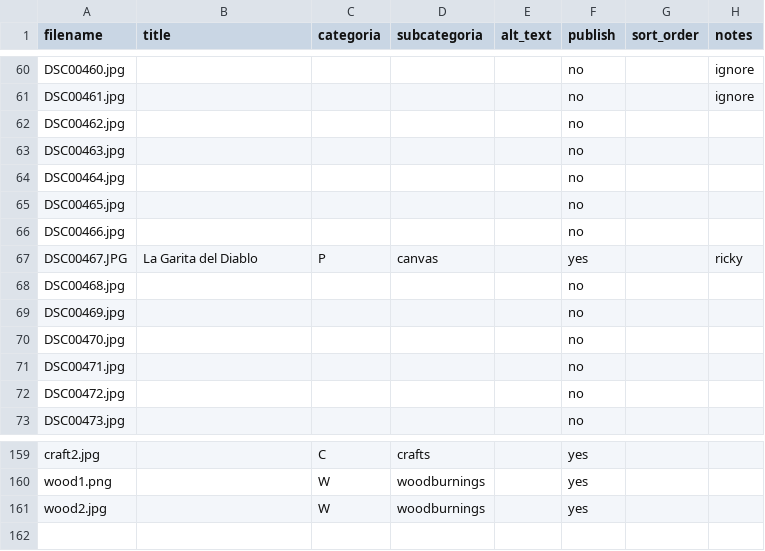
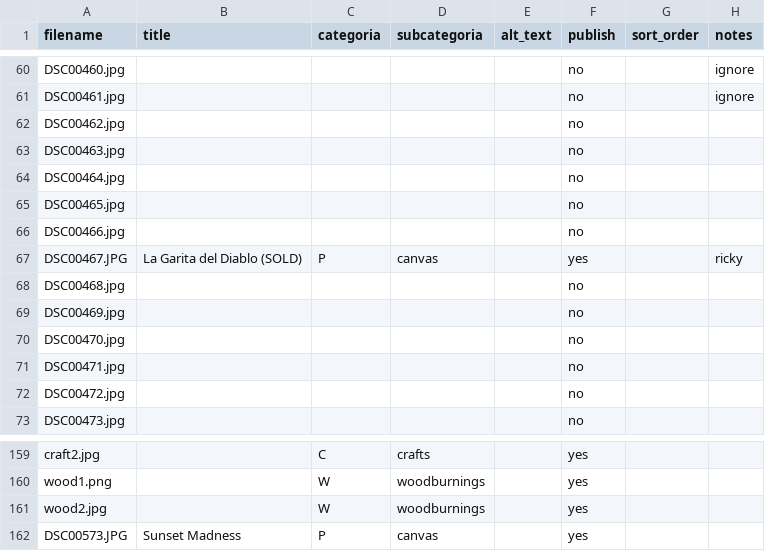
Before and after one commit to DavidPaeres/art-of-syd, a CSV file: images/imagesManifest.csv, drawn as a sheet; only a part is shown, gaps mark what is left out.

Commit message:
Adding Sunset Madness

```diff
--- a/images/imagesManifest.csv
+++ b/images/imagesManifest.csv
@@ -66,3 +66,3 @@ DSC00465.jpg,,,,,no,,
 DSC00466.jpg,,,,,no,,
-DSC00467.JPG,La Garita del Diablo,P,canvas,,yes,,ricky
+DSC00467.JPG,La Garita del Diablo (SOLD),P,canvas,,yes,,ricky
 DSC00468.jpg,,,,,no,,
@@ -161 +161,2 @@ wood1.png,,W,woodburnings,,yes,,
 wood2.jpg,,W,woodburnings,,yes,,
+DSC00573.JPG,Sunset Madness,P,canvas,,yes,,
```
Also changed, not shown: 5 other files.
